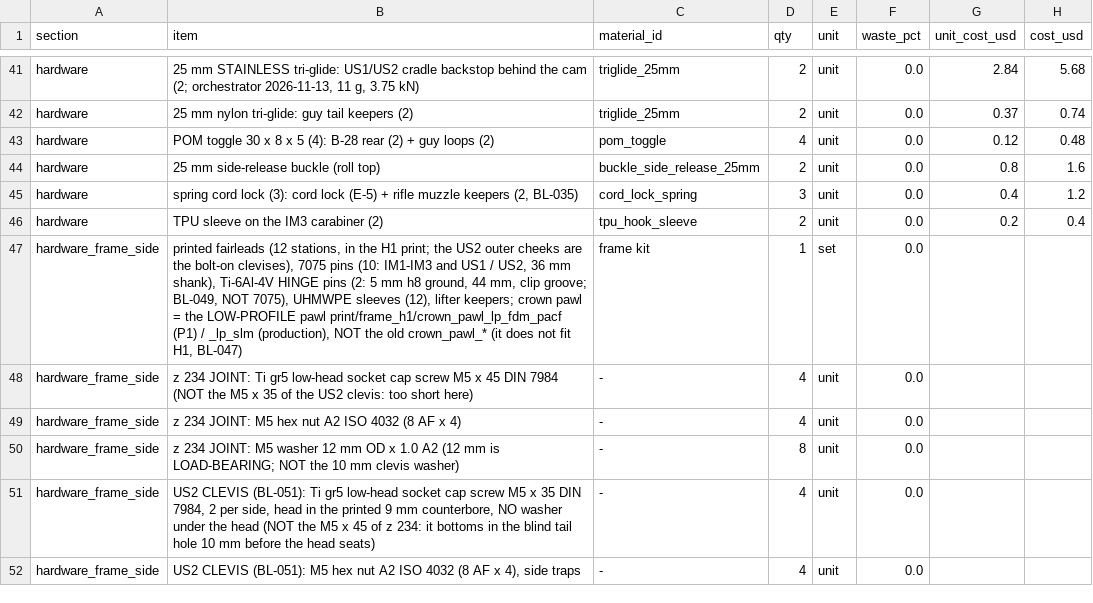
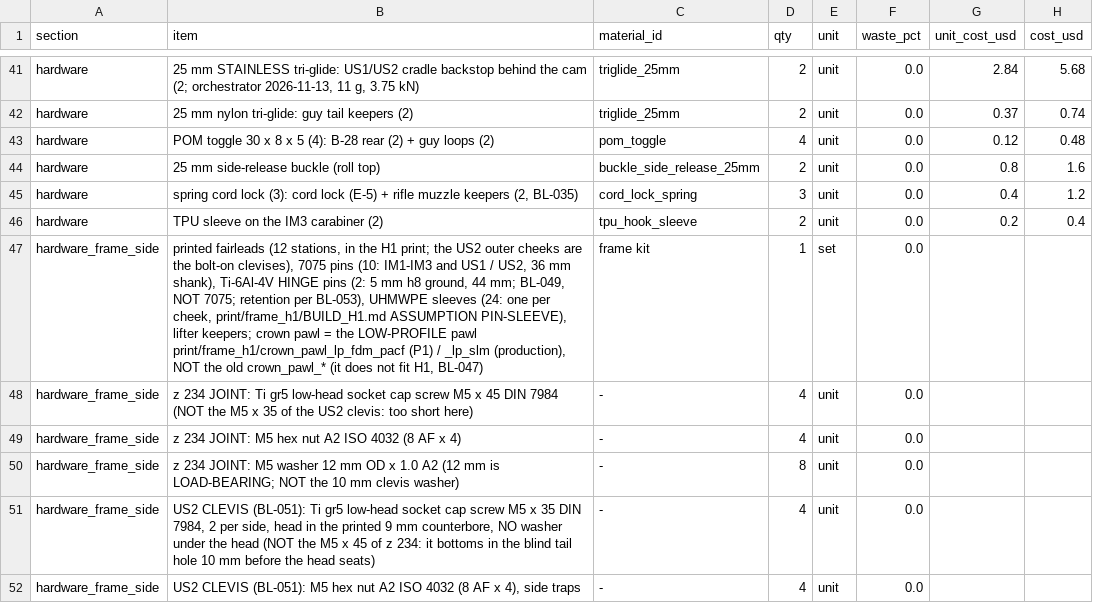
Before and after one commit to Overcastly-AI/Hunting-appeal, a CSV file: outputs/release/pack5200_corrie_f_rev3/manufacturing/bom.csv, drawn as a sheet; only a part is shown, gaps mark what is left out; the diff names each change by its address in the sheet, - before the commit and + after, or states it on an @@ line.

```diff
--- a/outputs/release/pack5200_corrie_f_rev3/manufacturing/bom.csv
+++ b/outputs/release/pack5200_corrie_f_rev3/manufacturing/bom.csv
-B47 (item): …ground, 44 mm, clip groove; BL-049, NOT 7075), UHMWPE sleeves (12), lifter keepers;…
+B47 (item): …ground, 44 mm; BL-049, NOT 7075; retention per BL-053), UHMWPE sleeves (24: one per cheek, print/frame_h1/BUILD_H1.md ASSUMPTION PIN-SLEEVE), lifter keepers;…
```
Also changed, not shown: designs/pack_5200/tests_physical/test_register.csv, outputs/release/pack5200_corrie_f_rev3/manufacturing/op_sequence.csv, 55 other files.
